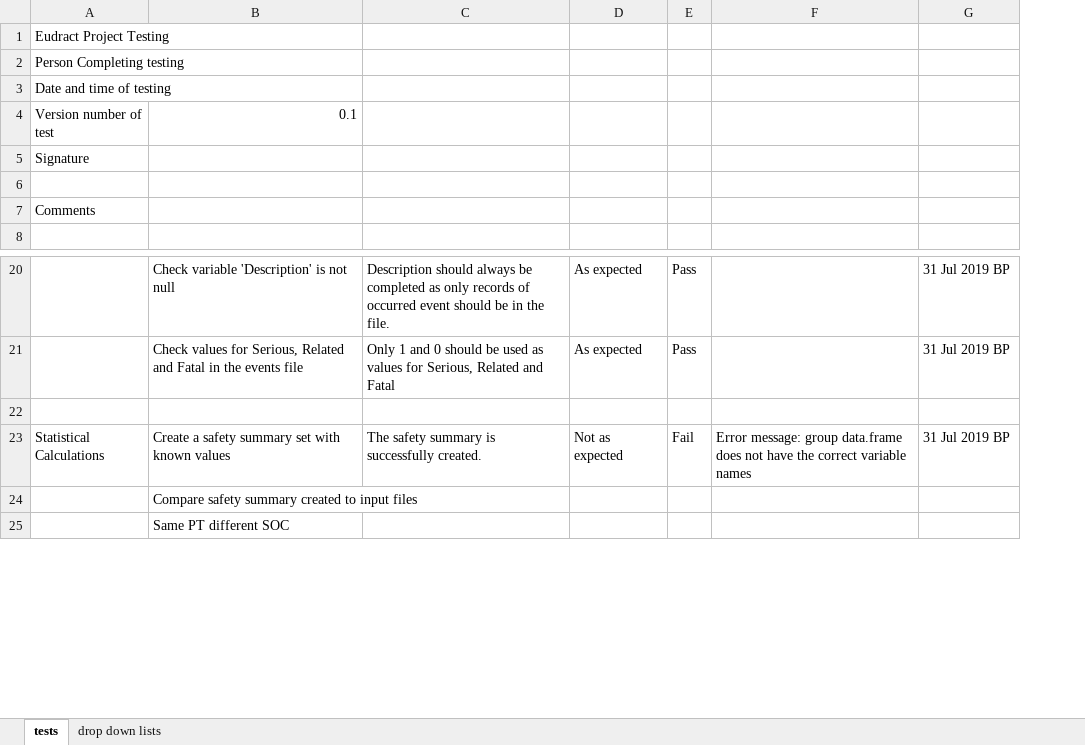
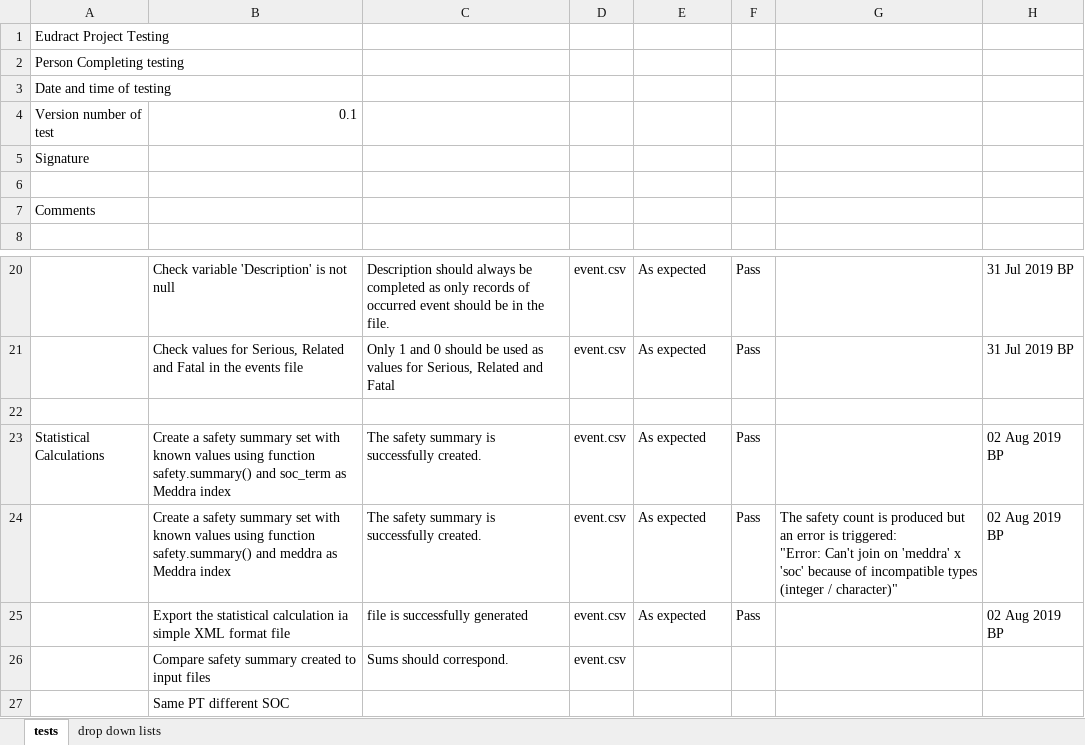
Before and after one commit to shug0131/eudraCT, an Excel workbook: testing/Testing Script V0.1.xlsx, sheet tests, drawn as a sheet; only a part is shown, gaps mark what is left out; values as stored, in another font and other column widths than the file's, no borders; removed rows and columns are numbered as before the commit, all else as after; ↵ is a line break in a cell; the diff names each change by its address in the sheet, - before the commit and + after, or states it on an @@ line.

```diff
--- a/testing/Testing Script V0.1.xlsx (sheet tests)
+++ b/testing/Testing Script V0.1.xlsx (sheet tests)
+column D, rows 20-21: event.csv | event.csv; row 26: event.csv
-row 23: Statistical Calculations | Create a safety summary set with known values | The safety summary is successfully created. | Not as expected | Fail | Error message: group data.frame does not have the correct variable names | 31 Jul 2019 BP
+row 23: Statistical Calculations | Create a safety summary set with known values using function safety.summary() and soc_term as Meddra index | The safety summary is successfully created. | event.csv | As expected | Pass |  | 02 Aug 2019 BP
+row 24:  | Create a safety summary set with known values using function safety.summary() and meddra as Meddra index | The safety summary is successfully created. | event.csv | As expected | Pass | The safety count is produced but an error is triggered: ↵ "Error: Can't join on 'meddra' x 'soc' because of incompatible types (integer / character)" | 02 Aug 2019 BP
+row 25:  | Export the statistical calculation ia simple XML format file | file is successfully generated | event.csv | As expected | Pass |  | 02 Aug 2019 BP
-C26: (empty)
+C26: Sums should correspond.
```
Also changed, not shown: 3 other files.
